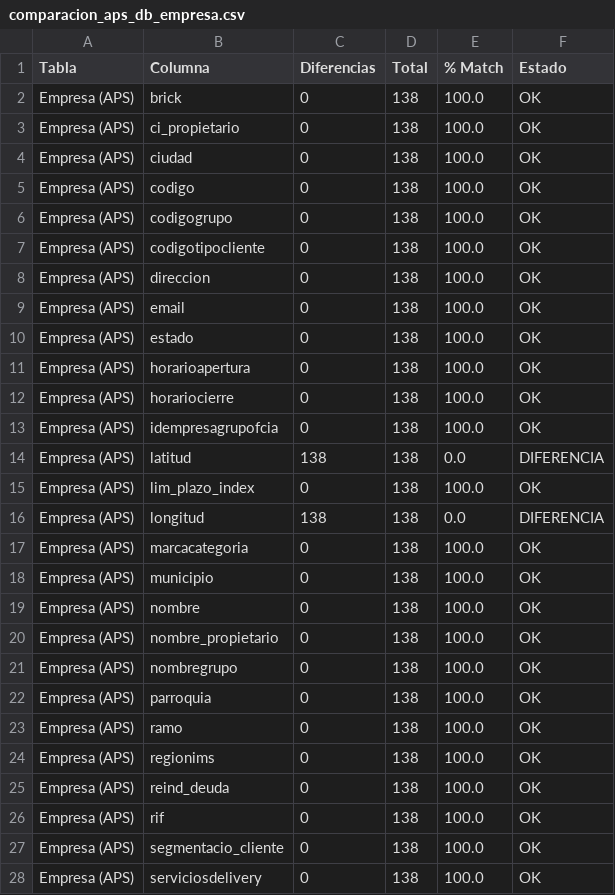
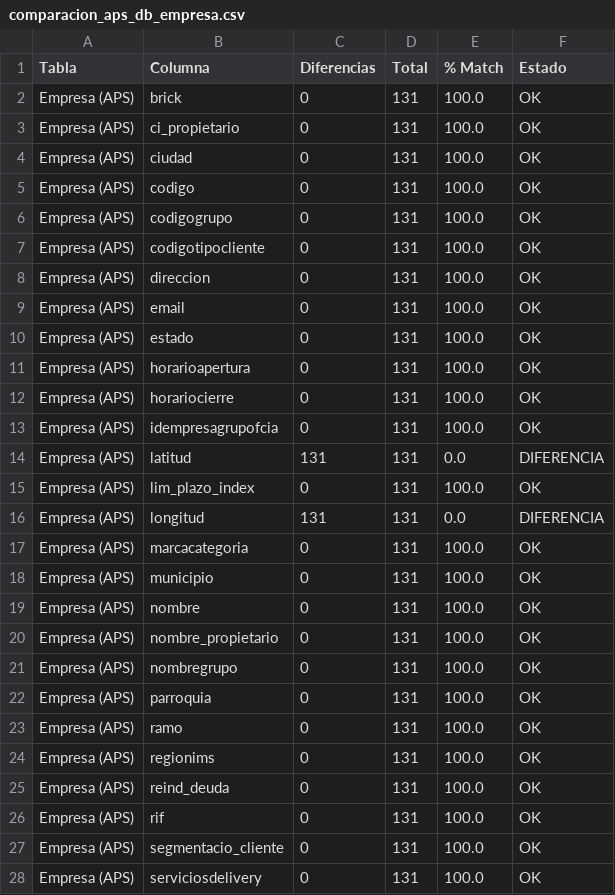
Before and after one commit to omarsynergydataanalytics-ai/Codigocomparativo, a CSV file: comparacion_aps_db_empresa.csv, drawn as a sheet; only a part is shown; the diff covers the shown part only.

```diff
--- a/comparacion_aps_db_empresa.csv
+++ b/comparacion_aps_db_empresa.csv
@@ -1,28 +1,28 @@
 Tabla,Columna,Diferencias,Total,% Match,Estado
-Empresa (APS),brick,0,138,100.0,OK
-Empresa (APS),ci_propietario,0,138,100.0,OK
-Empresa (APS),ciudad,0,138,100.0,OK
-Empresa (APS),codigo,0,138,100.0,OK
-Empresa (APS),codigogrupo,0,138,100.0,OK
-Empresa (APS),codigotipocliente,0,138,100.0,OK
-Empresa (APS),direccion,0,138,100.0,OK
-Empresa (APS),email,0,138,100.0,OK
-Empresa (APS),estado,0,138,100.0,OK
-Empresa (APS),horarioapertura,0,138,100.0,OK
-Empresa (APS),horariocierre,0,138,100.0,OK
-Empresa (APS),idempresagrupofcia,0,138,100.0,OK
-Empresa (APS),latitud,138,138,0.0,DIFERENCIA
-Empresa (APS),lim_plazo_index,0,138,100.0,OK
-Empresa (APS),longitud,138,138,0.0,DIFERENCIA
-Empresa (APS),marcacategoria,0,138,100.0,OK
-Empresa (APS),municipio,0,138,100.0,OK
-Empresa (APS),nombre,0,138,100.0,OK
-Empresa (APS),nombre_propietario,0,138,100.0,OK
-Empresa (APS),nombregrupo,0,138,100.0,OK
-Empresa (APS),parroquia,0,138,100.0,OK
-Empresa (APS),ramo,0,138,100.0,OK
-Empresa (APS),regionims,0,138,100.0,OK
-Empresa (APS),reind_deuda,0,138,100.0,OK
-Empresa (APS),rif,0,138,100.0,OK
-Empresa (APS),segmentacio_cliente,0,138,100.0,OK
-Empresa (APS),serviciosdelivery,0,138,100.0,OK
+Empresa (APS),brick,0,131,100.0,OK
+Empresa (APS),ci_propietario,0,131,100.0,OK
+Empresa (APS),ciudad,0,131,100.0,OK
+Empresa (APS),codigo,0,131,100.0,OK
+Empresa (APS),codigogrupo,0,131,100.0,OK
+Empresa (APS),codigotipocliente,0,131,100.0,OK
+Empresa (APS),direccion,0,131,100.0,OK
+Empresa (APS),email,0,131,100.0,OK
+Empresa (APS),estado,0,131,100.0,OK
+Empresa (APS),horarioapertura,0,131,100.0,OK
+Empresa (APS),horariocierre,0,131,100.0,OK
+Empresa (APS),idempresagrupofcia,0,131,100.0,OK
+Empresa (APS),latitud,131,131,0.0,DIFERENCIA
+Empresa (APS),lim_plazo_index,0,131,100.0,OK
+Empresa (APS),longitud,131,131,0.0,DIFERENCIA
+Empresa (APS),marcacategoria,0,131,100.0,OK
+Empresa (APS),municipio,0,131,100.0,OK
+Empresa (APS),nombre,0,131,100.0,OK
+Empresa (APS),nombre_propietario,0,131,100.0,OK
+Empresa (APS),nombregrupo,0,131,100.0,OK
+Empresa (APS),parroquia,0,131,100.0,OK
+Empresa (APS),ramo,0,131,100.0,OK
+Empresa (APS),regionims,0,131,100.0,OK
+Empresa (APS),reind_deuda,0,131,100.0,OK
+Empresa (APS),rif,0,131,100.0,OK
+Empresa (APS),segmentacio_cliente,0,131,100.0,OK
+Empresa (APS),serviciosdelivery,0,131,100.0,OK
```
Also changed, not shown: 6 edited cells elsewhere in this file, comparacion_aps_db_inv_articulos.csv, 12 other files.
